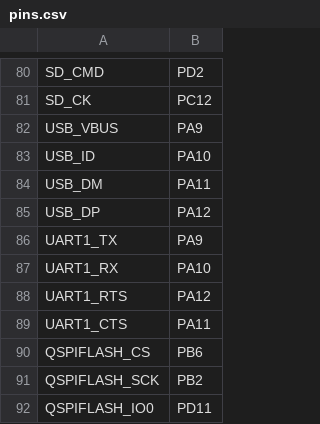
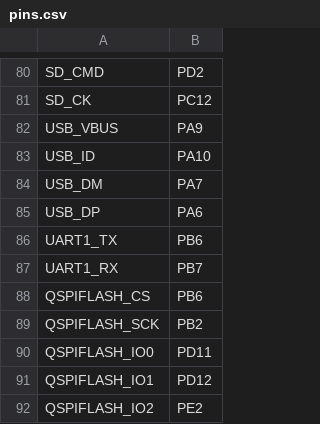
Before and after one commit to Zucker-jex/micropython, a CSV file: ports/stm32/boards/ZLAB_H743II/pins.csv, drawn as a sheet; only a part is shown, gaps mark what is left out; the shorter side is filled out with more unchanged rows.

```diff
--- a/ports/stm32/boards/ZLAB_H743II/pins.csv
+++ b/ports/stm32/boards/ZLAB_H743II/pins.csv
@@ -83,8 +83,6 @@ USB_VBUS,PA9
 USB_ID,PA10
-USB_DM,PA11
-USB_DP,PA12
-UART1_TX,PA9
-UART1_RX,PA10
-UART1_RTS,PA12
-UART1_CTS,PA11
+USB_DM,PA7
+USB_DP,PA6
+UART1_TX,PB6
+UART1_RX,PB7
 QSPIFLASH_CS,PB6
```
Also changed, not shown: 24 other files.
